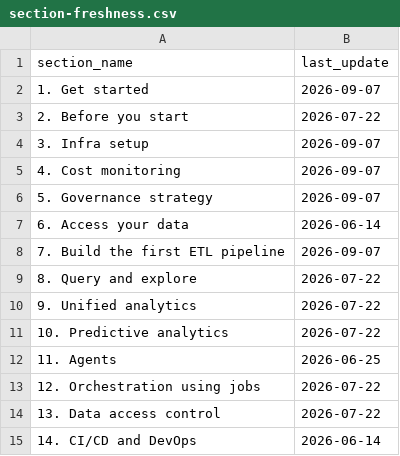
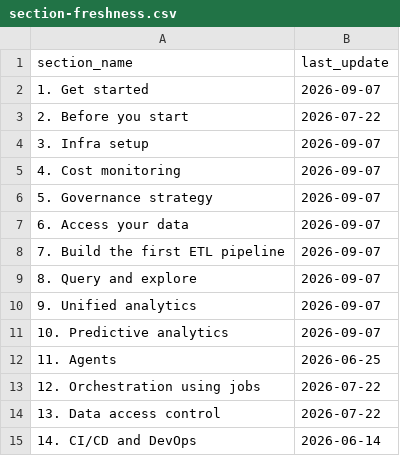
Before and after one commit to databricks-solutions/starter-journey, a CSV file: docs/starter-journey/section-freshness.csv, drawn as a sheet.

Commit message:
docs: walkthrough StepGuide conversions + Genie Agent rename
Migrate procedural step lists to the StepGuide walkthrough component across
sections 3, 4, 6, 8, and 10 (both Steps and Verify blocks), matching the
section 7 layout. Screenshots render as full-width framed StepImage.

Rename "Genie space" to "Genie Agent" across section 9, rename the two Genie
pages, update sidebar doc IDs, and add client-side redirects
(plugin-client-redirects) so old URLs keep resolving.

Bump section-freshness for the touched sections.

```diff
--- a/docs/starter-journey/section-freshness.csv
+++ b/docs/starter-journey/section-freshness.csv
@@ -6,7 +6,7 @@ section_name,last_update
 5. Governance strategy,2026-09-07
-6. Access your data,2026-06-14
+6. Access your data,2026-09-07
 7. Build the first ETL pipeline,2026-09-07
-8. Query and explore,2026-07-22
-9. Unified analytics,2026-07-22
-10. Predictive analytics,2026-07-22
+8. Query and explore,2026-09-07
+9. Unified analytics,2026-09-07
+10. Predictive analytics,2026-09-07
 11. Agents,2026-06-25
```
Also changed, not shown: 29 other files.
